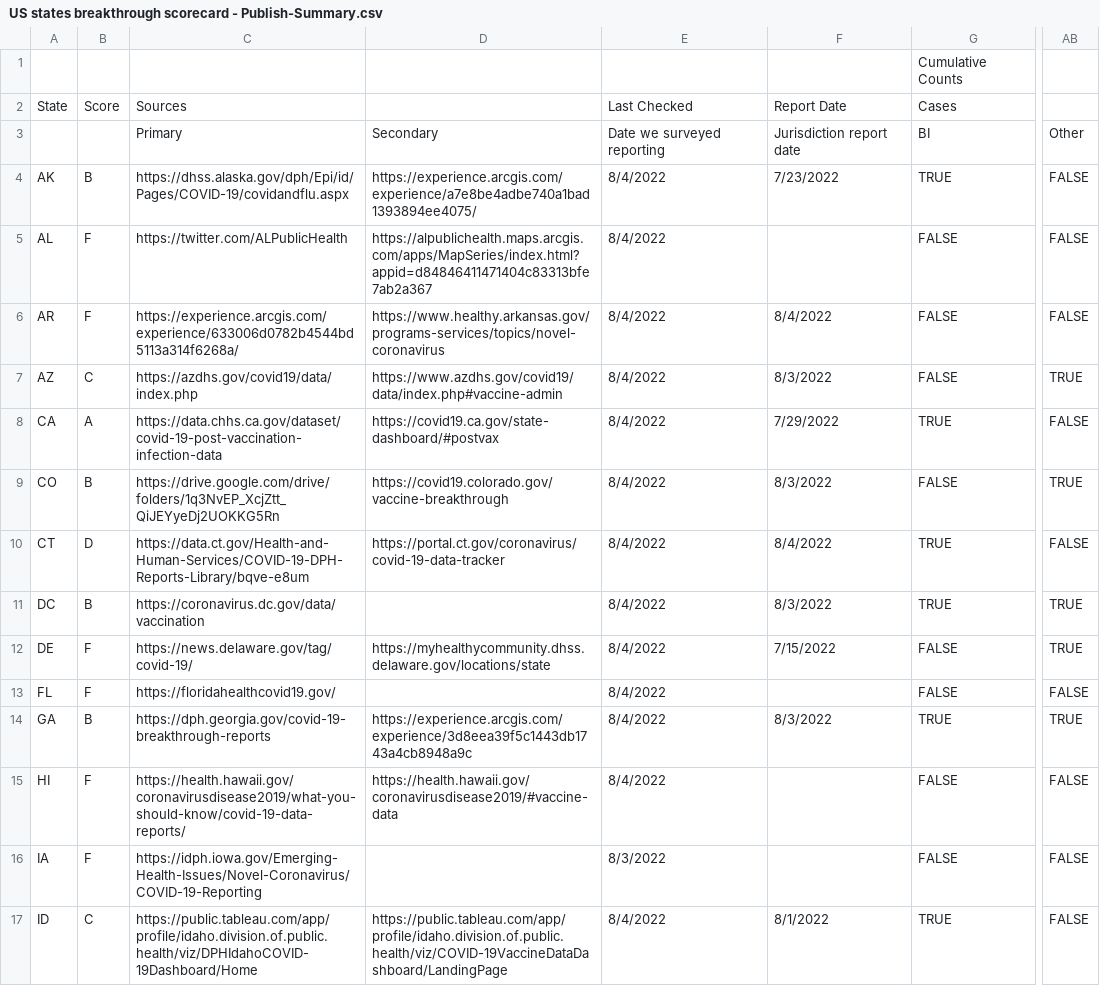
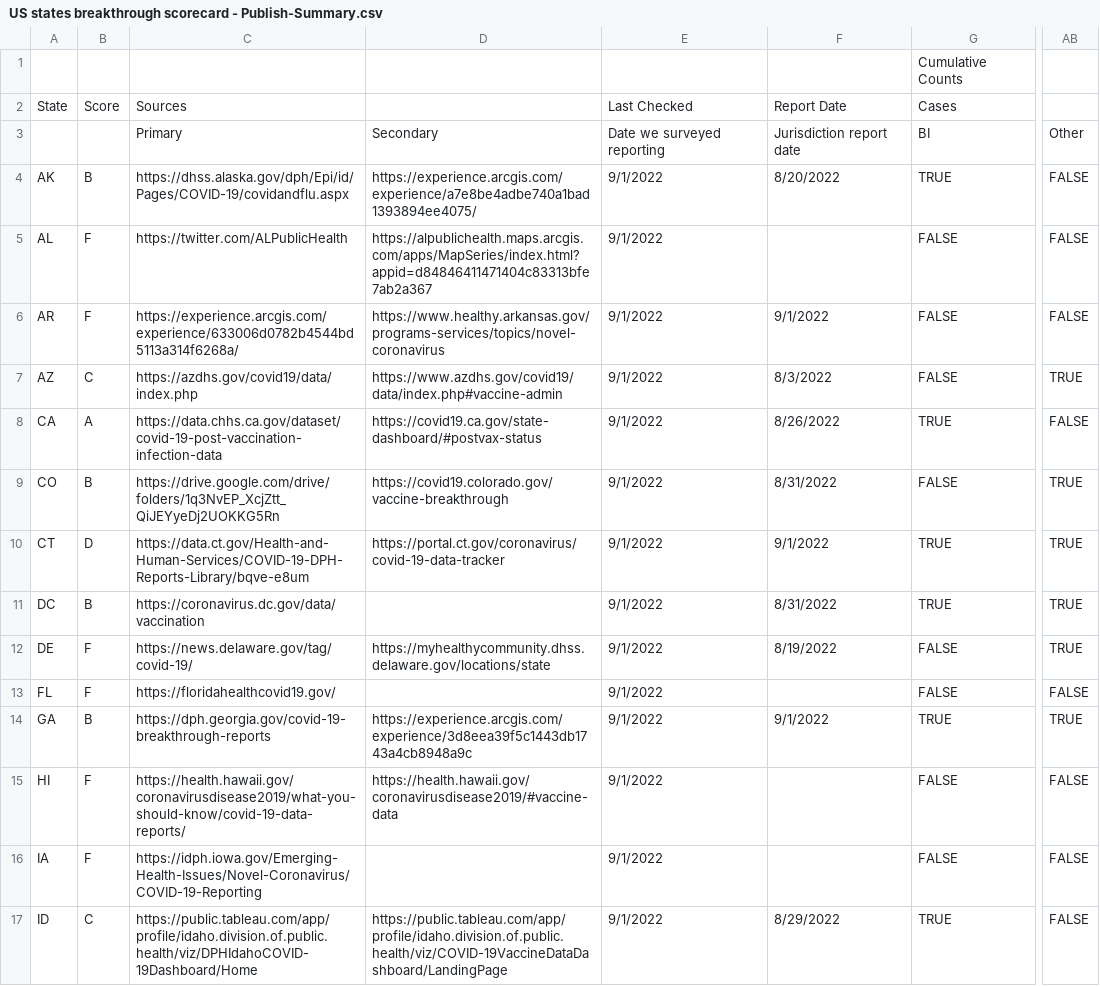
Before and after one commit to pandemic-tracking/bi, a CSV file: US states breakthrough scorecard - Publish-Summary.csv, drawn as a sheet; only a part is shown, gaps mark what is left out; the diff covers the shown part only; the diff names each change by its address in the sheet, - before the commit and + after, or states it on an @@ line.

Commit message:
9/1 scorecard run

```diff
--- a/US states breakthrough scorecard - Publish-Summary.csv
+++ b/US states breakthrough scorecard - Publish-Summary.csv
-E4:E15: 8/4/2022
+E4:E15: 9/1/2022
-F4: 7/23/2022
+F4: 8/20/2022
-F6: 8/4/2022
+F6: 9/1/2022
-D8: https://covid19.ca.gov/state-dashboard/#postvax
+D8: https://covid19.ca.gov/state-dashboard/#postvax-status
-F8: 7/29/2022
+F8: 8/26/2022
-F9: 8/3/2022
+F9: 8/31/2022
-F10: 8/4/2022
+F10: 9/1/2022
-AB10: FALSE
+AB10: TRUE
-F11: 8/3/2022
+F11: 8/31/2022
-F12: 7/15/2022
+F12: 8/19/2022
-F14: 8/3/2022
+F14: 9/1/2022
-E16: 8/3/2022
+E16: 9/1/2022
-E17: 8/4/2022
+E17: 9/1/2022
-F17: 8/1/2022
+F17: 8/29/2022
```
Also changed, not shown: 95 edited cells elsewhere in this file.
